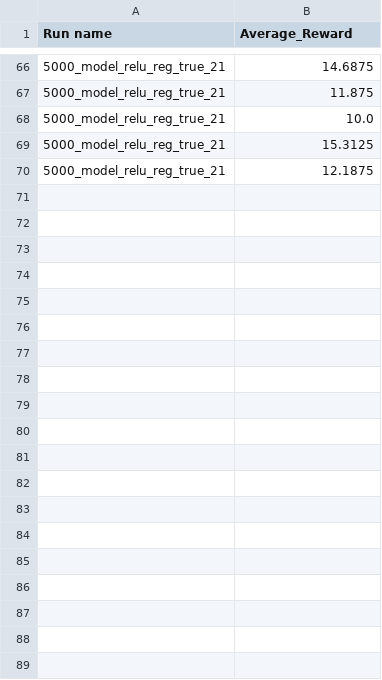
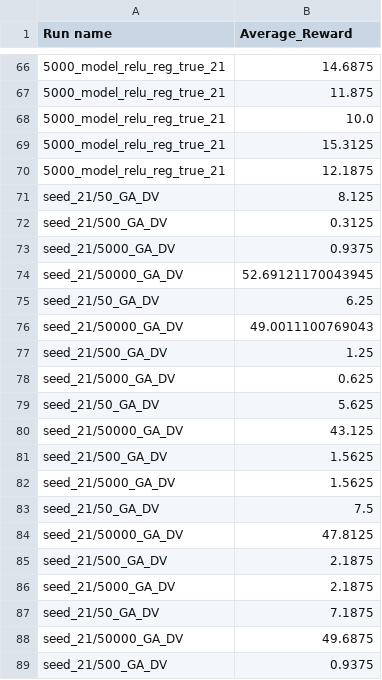
Before and after one commit to astroseinarsdottir/DeepLearningProject, a CSV file: validations_models.csv, drawn as a sheet; only a part is shown, gaps mark what is left out; the diff covers the shown part only.

```diff
--- a/validations_models.csv
+++ b/validations_models.csv
@@ -70 +70,20 @@ Run name,Average_Reward
 5000_model_relu_reg_true_21,12.1875
+seed_21/50_GA_DV,8.125
+seed_21/500_GA_DV,0.3125
+seed_21/5000_GA_DV,0.9375
+seed_21/50000_GA_DV,52.69121170043945
+seed_21/50_GA_DV,6.25
+seed_21/50000_GA_DV,49.0011100769043
+seed_21/500_GA_DV,1.25
+seed_21/5000_GA_DV,0.625
+seed_21/50_GA_DV,5.625
+seed_21/50000_GA_DV,43.125
+seed_21/500_GA_DV,1.5625
+seed_21/5000_GA_DV,1.5625
+seed_21/50_GA_DV,7.5
+seed_21/50000_GA_DV,47.8125
+seed_21/500_GA_DV,2.1875
+seed_21/5000_GA_DV,2.1875
+seed_21/50_GA_DV,7.1875
+seed_21/50000_GA_DV,49.6875
+seed_21/500_GA_DV,0.9375
```
Also changed, not shown: 41 added rows elsewhere in this file, 41 other files.
